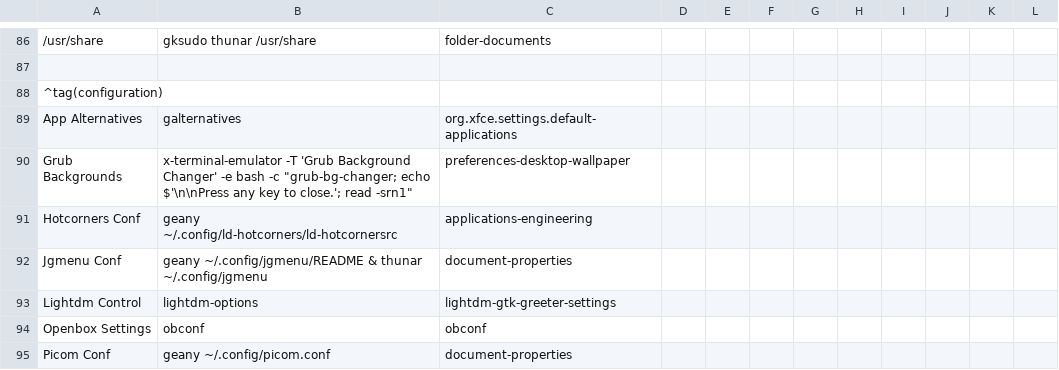
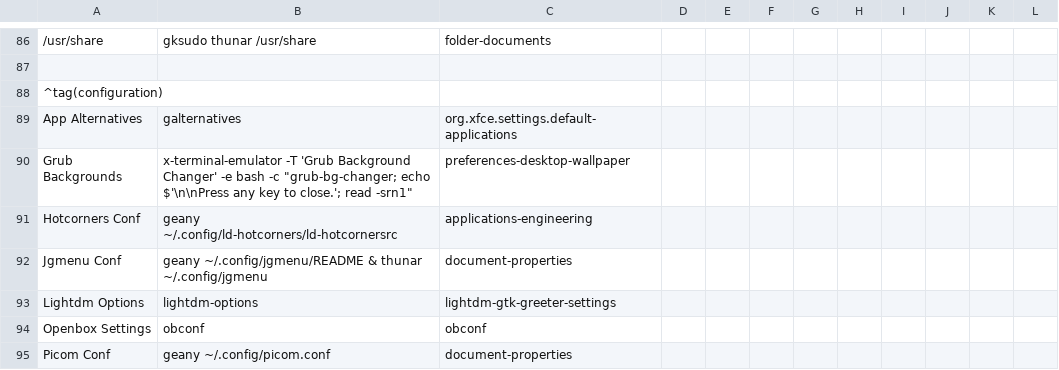
Before and after one commit to sleekmason/Lilidog-Trixie, a CSV file: config/includes.chroot_after_packages/etc/skel/.config/jgmenu/prepend.csv, drawn as a sheet; only a part is shown, gaps mark what is left out.

```diff
--- a/config/includes.chroot_after_packages/etc/skel/.config/jgmenu/prepend.csv
+++ b/config/includes.chroot_after_packages/etc/skel/.config/jgmenu/prepend.csv
@@ -92,3 +92,3 @@ Hotcorners Conf,     geany ~/.config/ld-hotcorners/ld-hotcornersrc,
 Jgmenu Conf,         geany ~/.config/jgmenu/README & thunar ~/.config/jgmenu,              document-properties
-Lightdm Control,     lightdm-options,                                                      lightdm-gtk-greeter-settings
+Lightdm Options,     lightdm-options,                                                      lightdm-gtk-greeter-settings
 Openbox Settings,    obconf,                                                               obconf
```
Also changed, not shown: 1 other file.
